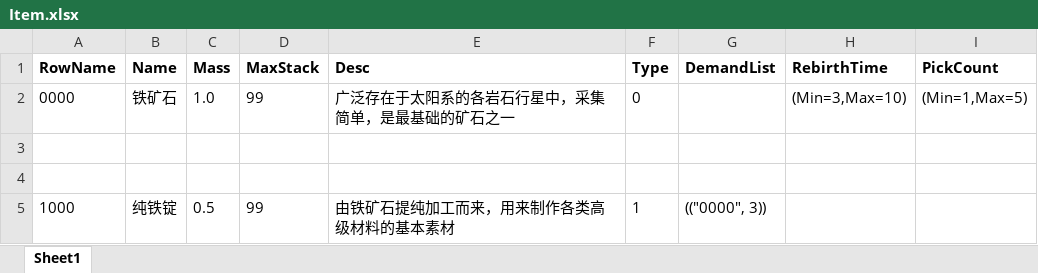
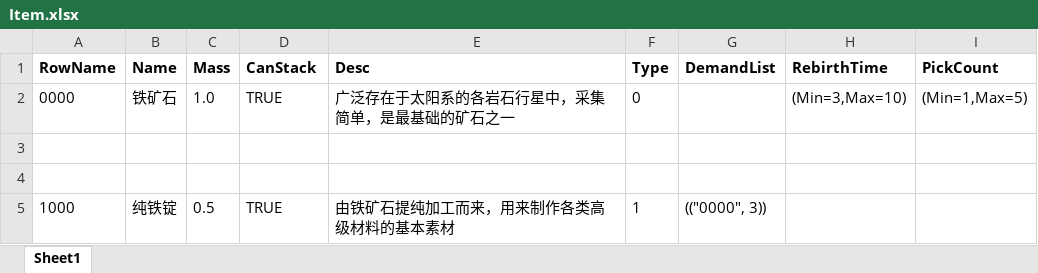
Before and after one commit to SihaoH/escape_solar_system, an Excel workbook: Content/Item/Item.xlsx, sheet Sheet1, drawn as a sheet; values as stored, in another font and other column widths than the file's, no borders; the diff names each change by its address in the sheet, - before the commit and + after, or states it on an @@ line.

```diff
--- a/Content/Item/Item.xlsx (sheet Sheet1)
+++ b/Content/Item/Item.xlsx (sheet Sheet1)
-D1: MaxStack
+D1: CanStack
-D2 (CanStack): 99
+D2 (CanStack): TRUE
-D5 (CanStack): 99
+D5 (CanStack): TRUE
```
Also changed, not shown: 22 other files.
